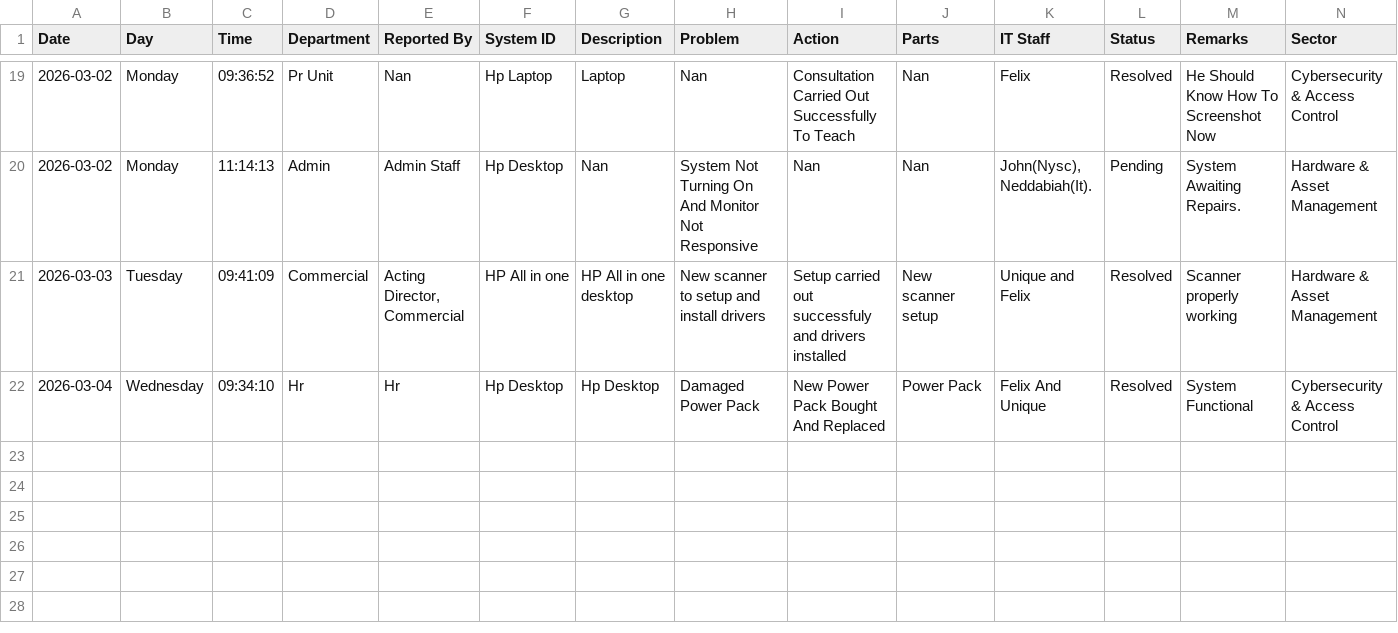
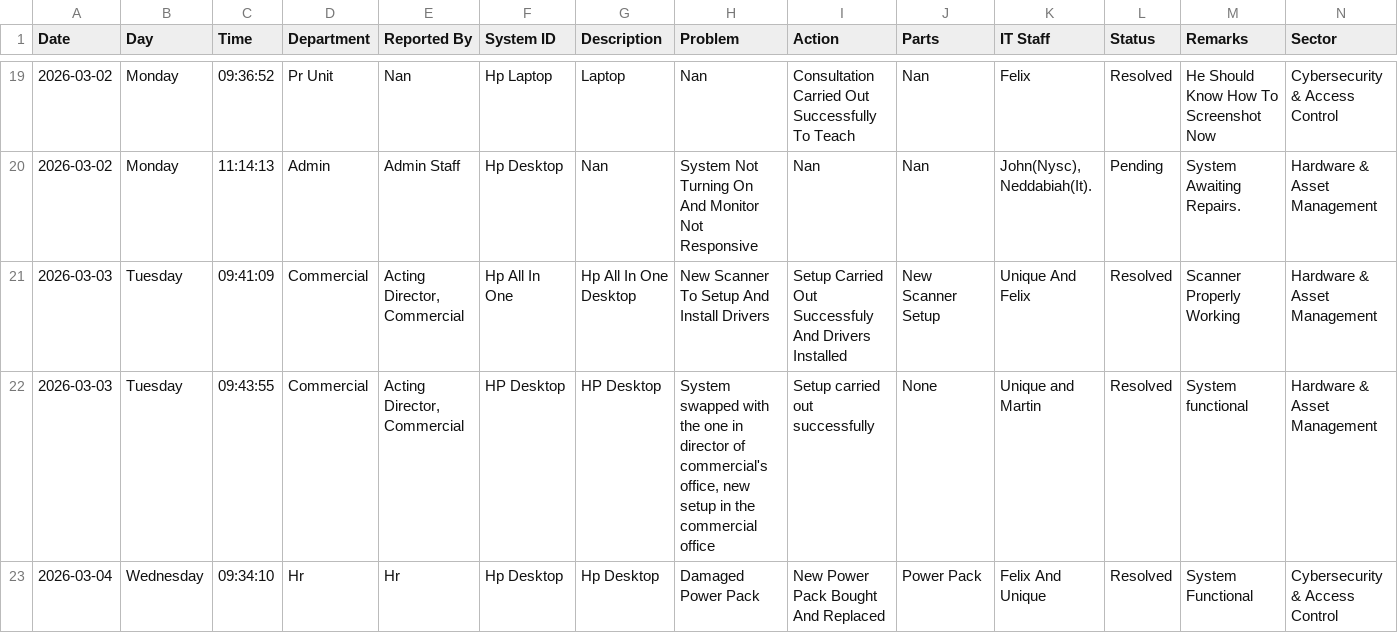
Before and after one commit to motechbello1/ICT-Report-Portal, a CSV file: ict_master_log.csv, drawn as a sheet; only a part is shown, gaps mark what is left out.

Commit message:
Auto-sync ict_master_log.csv

```diff
--- a/ict_master_log.csv
+++ b/ict_master_log.csv
@@ -20,3 +20,4 @@ Date,Day,Time,Department,Reported By,System ID,Description,Problem,Action,Parts,
 2026-03-02,Monday,11:14:13,Admin,Admin Staff,Hp Desktop,Nan,System Not Turning On And Monitor Not Responsive,Nan,Nan,"John(Nysc), Neddabiah(It).",Pending,System Awaiting Repairs.,Hardware & Asset Management
-2026-03-03,Tuesday,09:41:09,Commercial,"Acting Director, Commercial",HP All in one,HP All in one desktop,New scanner to setup and install drivers,Setup carried out successfuly and drivers installed,New scanner setup,Unique and Felix,Resolved,Scanner properly working,Hardware & Asset Management
+2026-03-03,Tuesday,09:41:09,Commercial,"Acting Director, Commercial",Hp All In One,Hp All In One Desktop,New Scanner To Setup And Install Drivers,Setup Carried Out Successfuly And Drivers Installed,New Scanner Setup,Unique And Felix,Resolved,Scanner Properly Working,Hardware & Asset Management
+2026-03-03,Tuesday,09:43:55,Commercial,"Acting Director, Commercial",HP Desktop,HP Desktop,"System swapped with the one in director of commercial's office, new setup in the commercial office",Setup carried out successfully,None,Unique and Martin,Resolved,System functional,Hardware & Asset Management
 2026-03-04,Wednesday,09:34:10,Hr,Hr,Hp Desktop,Hp Desktop,Damaged Power Pack,New Power Pack Bought And Replaced,Power Pack,Felix And Unique,Resolved,System Functional,Cybersecurity & Access Control
```
